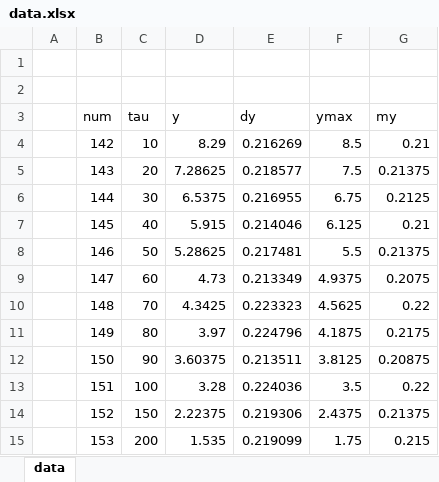
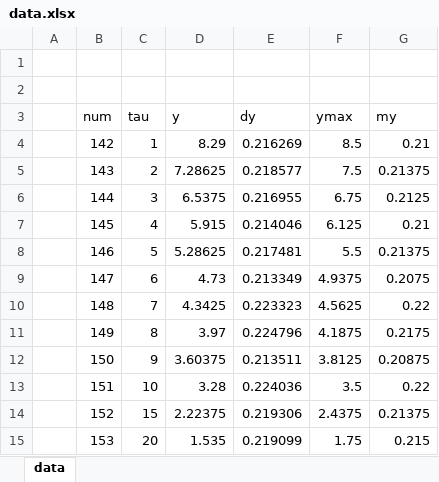
Before and after one commit to frhuebner/Praktikum4, an Excel workbook: 443/data/p402_443_data/hahn_sequenz/data.xlsx, sheet data, drawn as a sheet; values as stored, in another font and other column widths than the file's, no borders; charts and pictures not drawn; the diff names each change by its address in the sheet, - before the commit and + after, or states it on an @@ line.

```diff
--- a/443/data/p402_443_data/hahn_sequenz/data.xlsx (sheet data)
+++ b/443/data/p402_443_data/hahn_sequenz/data.xlsx (sheet data)
-C4 (tau): 10
+C4 (tau): 1
-C5 (tau): 20
+C5 (tau): 2
-C6 (tau): 30
+C6 (tau): 3
-C7 (tau): 40
+C7 (tau): 4
-C8 (tau): 50
+C8 (tau): 5
-C9 (tau): 60
+C9 (tau): 6
-C10 (tau): 70
+C10 (tau): 7
-C11 (tau): 80
+C11 (tau): 8
-C12 (tau): 90
+C12 (tau): 9
-C13 (tau): 100
+C13 (tau): 10
-C14 (tau): 150
+C14 (tau): 15
-C15 (tau): 200
+C15 (tau): 20
```
Also changed, not shown: charts or pictures, 443/data/p402_443_data/hahn_sequenz/fid.xlsx, 19 other files.
